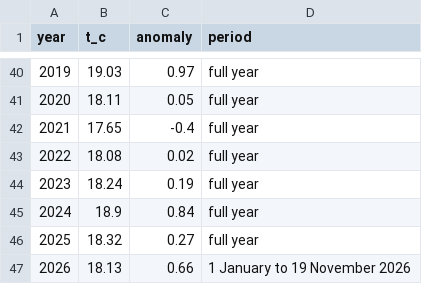
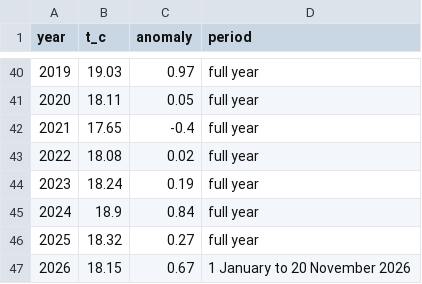
Before and after one commit to steyntrade-cpu/sa-in-numbers, a CSV file: data/processed/sa_temperature_years.csv, drawn as a sheet; only a part is shown, gaps mark what is left out.

```diff
--- a/data/processed/sa_temperature_years.csv
+++ b/data/processed/sa_temperature_years.csv
@@ -46,2 +46,2 @@ year,t_c,anomaly,period
 2025,18.32,0.27,full year
-2026,18.13,0.66,1 January to 19 November 2026
+2026,18.15,0.67,1 January to 20 November 2026
```
Also changed, not shown: data/processed/sa_temperature_daily.csv, 2 other files.
